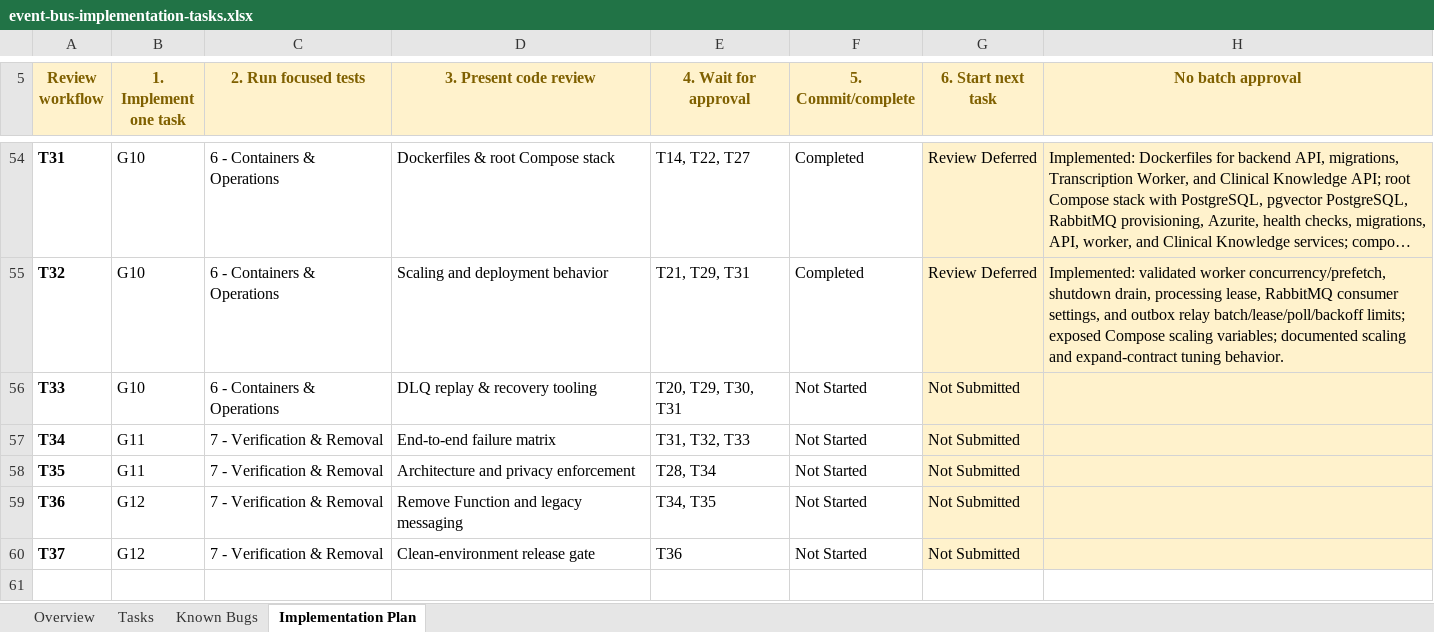
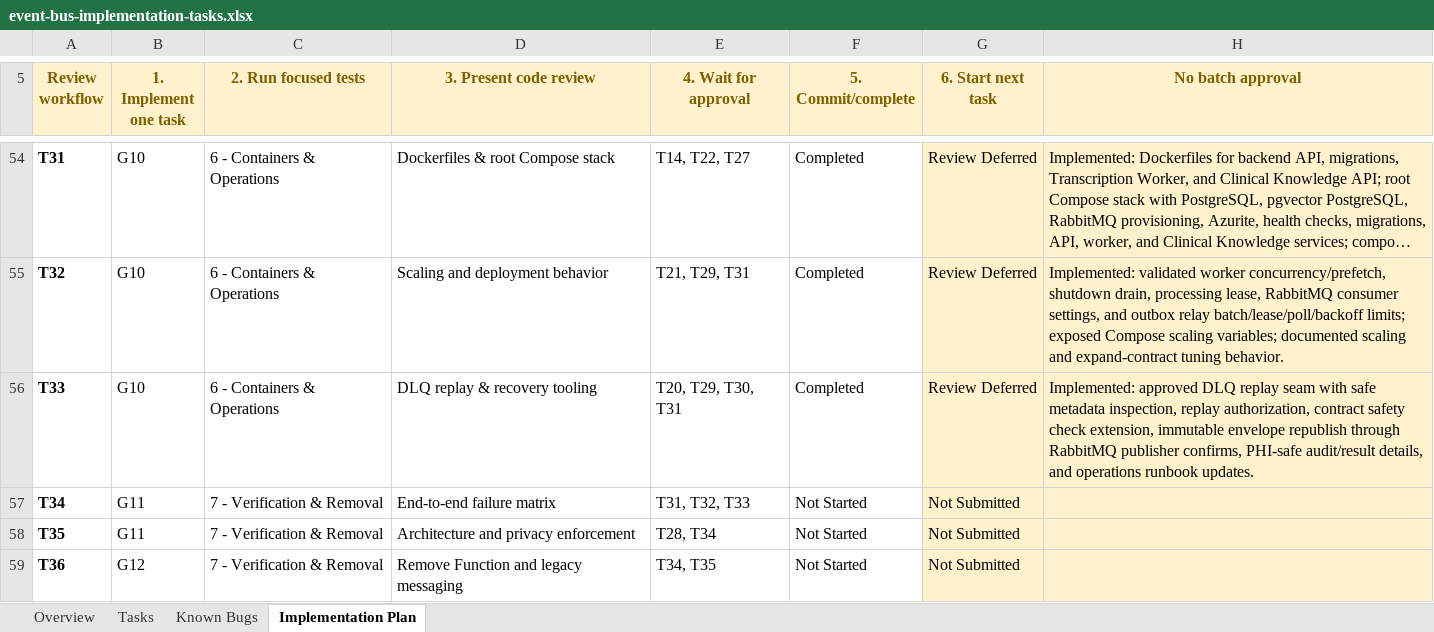
Before and after one commit to taonias/medicalassistant, an Excel workbook: project-docs/event bus implementations/event-bus-implementation-tasks.xlsx, sheet Implementation Plan, drawn as a sheet; only a part is shown, gaps mark what is left out; the shorter side is filled out with more unchanged rows; long unchanged cells end in …; values as stored, in another font and other column widths than the file's, no borders; conditional formats and table styles not drawn; the diff names each change by its address in the sheet, - before the commit and + after, or states it on an @@ line.

Commit message:
T33 add guarded DLQ replay seam

```diff
--- a/project-docs/event bus implementations/event-bus-implementation-tasks.xlsx (sheet Implementation Plan)
+++ b/project-docs/event bus implementations/event-bus-implementation-tasks.xlsx (sheet Implementation Plan)
-F56 (5. Commit/complete): Not Started
+F56 (5. Commit/complete): Completed
-G56 (6. Start next task): Not Submitted
+G56 (6. Start next task): Review Deferred
-H56 (No batch approval): (empty)
+H56 (No batch approval): Implemented: approved DLQ replay seam with safe metadata inspection, replay authorization, contract safety check extension, immutable envelope republish through RabbitMQ publisher confirms, PHI-safe audit/result details, and operations runbook updates.
```
Also changed, not shown: sheet Overview, sheet Tasks, 14 other files.
